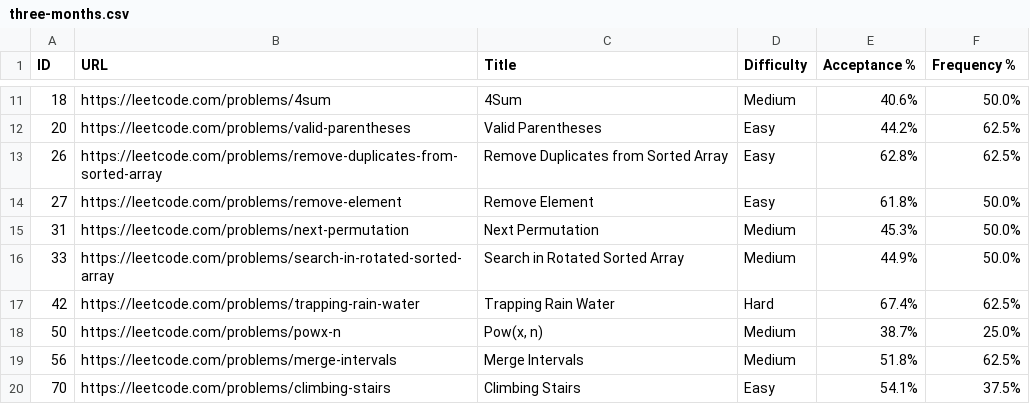
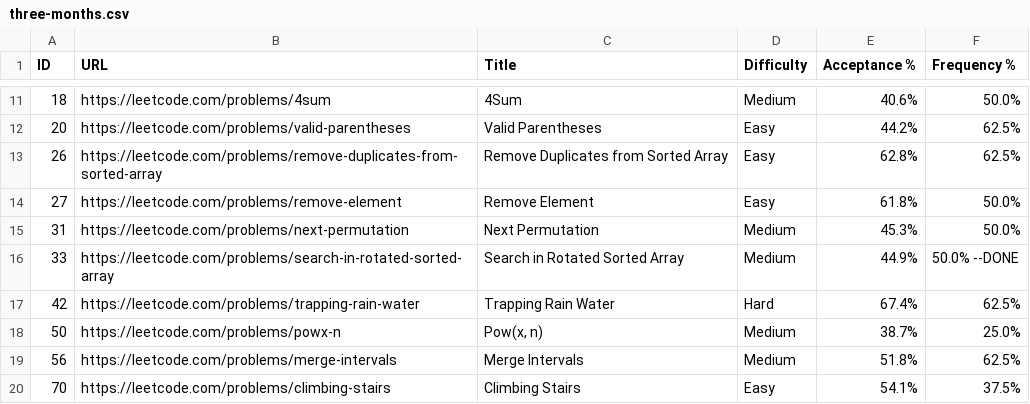
Before and after one commit to Prabhat-Kr-Sahu/leetcode-companywise-interview-questions, a CSV file: google/three-months.csv, drawn as a sheet; only a part is shown, gaps mark what is left out.

Commit message:
Update three-months.csv

```diff
--- a/google/three-months.csv
+++ b/google/three-months.csv
@@ -15,3 +15,3 @@ ID,URL,Title,Difficulty,Acceptance %,Frequency %
 31,https://leetcode.com/problems/next-permutation,Next Permutation,Medium,45.3%,50.0%
-33,https://leetcode.com/problems/search-in-rotated-sorted-array,Search in Rotated Sorted Array,Medium,44.9%,50.0%
+33,https://leetcode.com/problems/search-in-rotated-sorted-array,Search in Rotated Sorted Array,Medium,44.9%,50.0% --DONE
 42,https://leetcode.com/problems/trapping-rain-water,Trapping Rain Water,Hard,67.4%,62.5%
```
